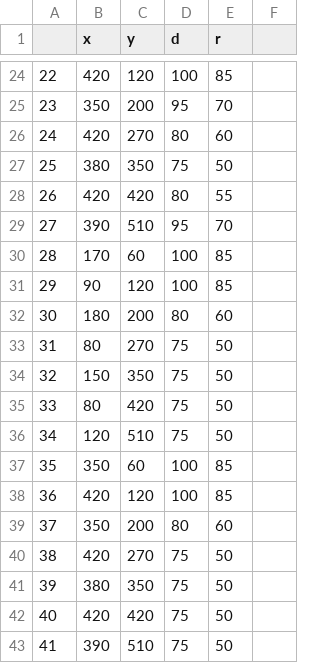
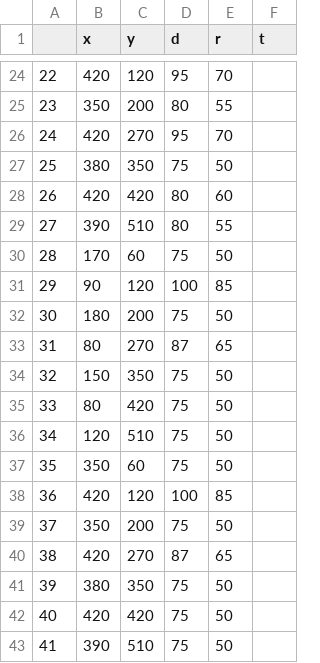
Before and after one commit to juliaestrin/SmartSole_Code, a CSV file: pythonBLE/finaltest_1.csv, drawn as a sheet; only a part is shown, gaps mark what is left out; the diff covers the shown part only.

```diff
--- a/pythonBLE/finaltest_1.csv
+++ b/pythonBLE/finaltest_1.csv
@@ -1 +1 @@
-,x,y,d,r
+,x,y,d,r,t
@@ -24,3 +24,3 @@
-22,420,120,100,85
-23,350,200,95,70
-24,420,270,80,60
+22,420,120,95,70,
+23,350,200,80,55,
+24,420,270,95,70,
@@ -28,3 +28,3 @@
-26,420,420,80,55
-27,390,510,95,70
-28,170,60,100,85
+26,420,420,80,60,
+27,390,510,80,55,
+28,170,60,75,50,
@@ -32,2 +32,2 @@
-30,180,200,80,60
-31,80,270,75,50
+30,180,200,75,50,
+31,80,270,87,65,
@@ -37 +37 @@
-35,350,60,100,85
+35,350,60,75,50,
@@ -39,2 +39,2 @@
-37,350,200,80,60
-38,420,270,75,50
+37,350,200,75,50,
+38,420,270,87,65,
```
Also changed, not shown: 31 edited cells elsewhere in this file, 3 other files.
